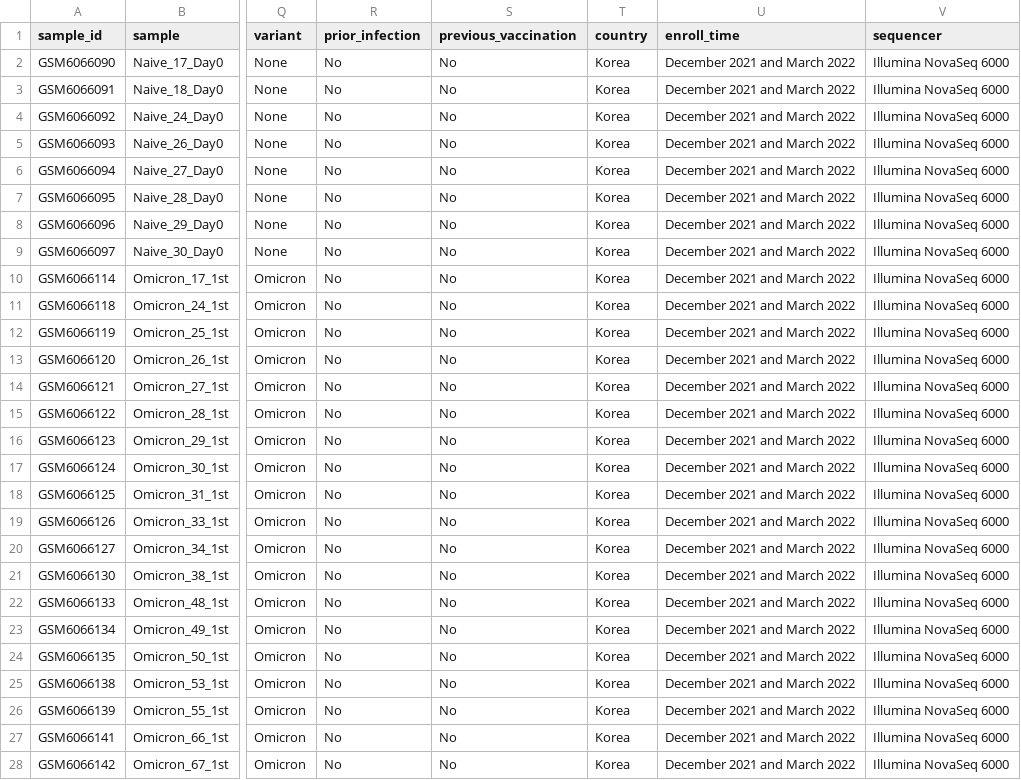
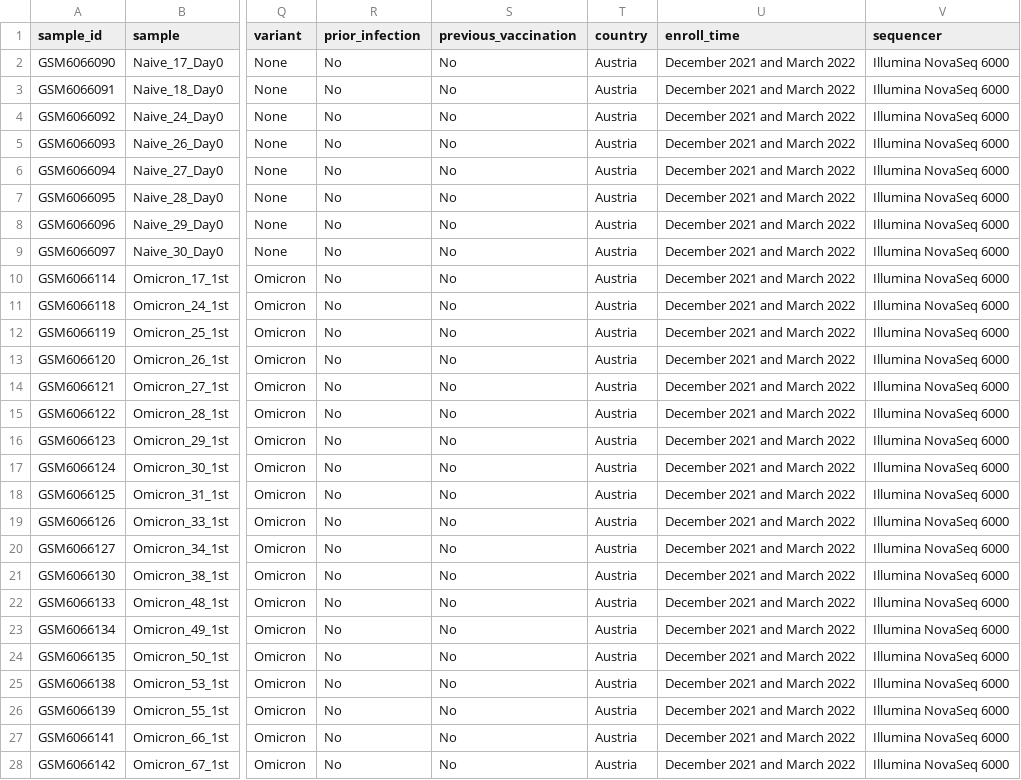
Before and after one commit to wapsyed/covidvax_atlas, a CSV file: Annotations and metadata/ann_vaccines_samples.csv, drawn as a sheet; only a part is shown, gaps mark what is left out; the diff covers the shown part only; the diff names each change by its address in the sheet, - before the commit and + after, or states it on an @@ line.

```diff
--- a/Annotations and metadata/ann_vaccines_samples.csv
+++ b/Annotations and metadata/ann_vaccines_samples.csv
-T2:T28 (country): Korea
+T2:T28 (country): Austria
```
Also changed, not shown: 60 edited cells elsewhere in this file, Annotations and metadata/ann_vaccines_conditions.csv, raw_data/GSE201530_metadata.csv, 24 other files.
